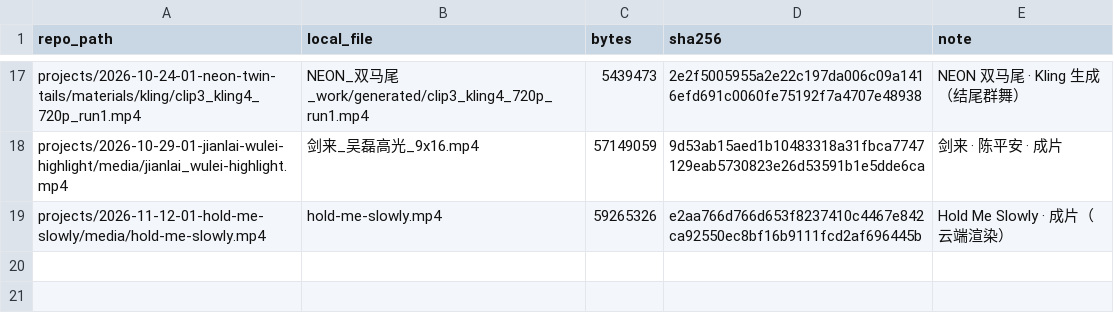
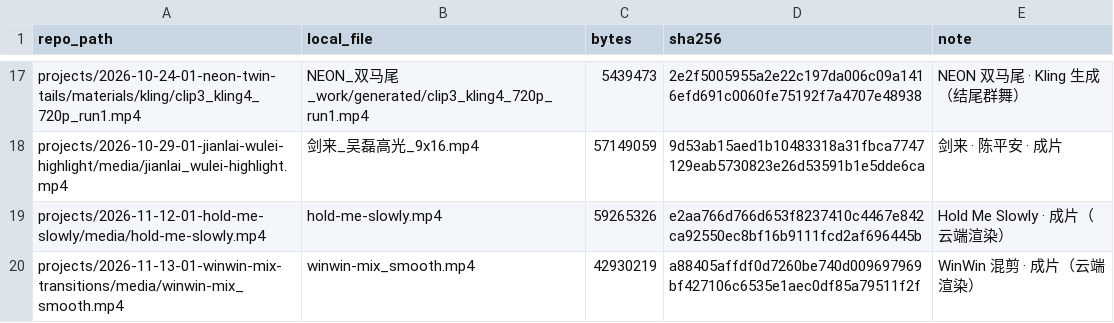
Before and after one commit to Anna-SAP/Fun-Videos-Anna, a CSV file: tools/video-manifest.csv, drawn as a sheet; only a part is shown, gaps mark what is left out.

```diff
--- a/tools/video-manifest.csv
+++ b/tools/video-manifest.csv
@@ -19 +19,2 @@ projects/2026-10-29-01-jianlai-wulei-highlight/media/jianlai_wulei-highlight.mp4
 projects/2026-11-12-01-hold-me-slowly/media/hold-me-slowly.mp4,hold-me-slowly.mp4,59265326,e2aa766d766d653f8237410c4467e842ca92550ec8bf16b9111fcd2af696445b,Hold Me Slowly · 成片（云端渲染）
+projects/2026-11-13-01-winwin-mix-transitions/media/winwin-mix_smooth.mp4,winwin-mix_smooth.mp4,42930219,a88405affdf0d7260be740d009697969bf427106c6535e1aec0df85a79511f2f,WinWin 混剪 · 成片（云端渲染）
```
Also changed, not shown: 28 other files.
